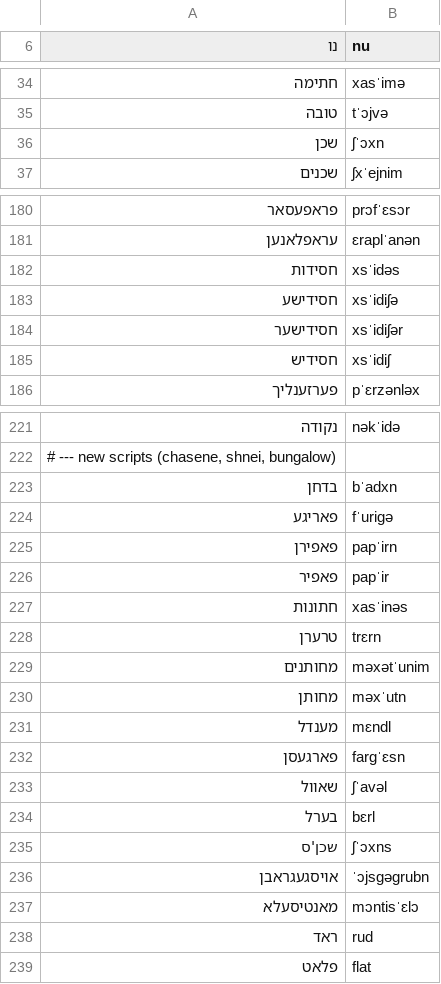
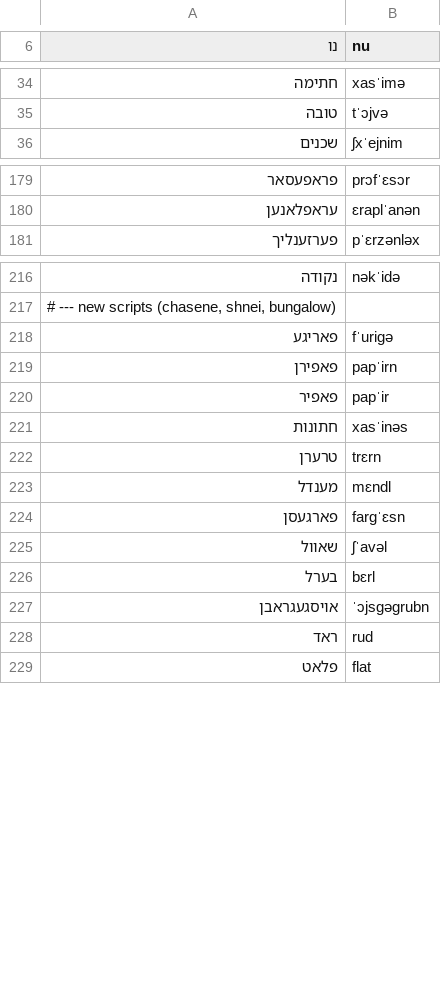
Before and after one commit to mendelg/yiddish-tts-kit, a TSV file: data/g2p_overrides.tsv, drawn as a sheet; only a part is shown, gaps mark what is left out; the diff covers the shown part only.

```diff
--- a/data/g2p_overrides.tsv
+++ b/data/g2p_overrides.tsv
@@ -35,3 +35,2 @@
 טובה	tˈɔjvə
-שכן	ʃˈɔxn
 שכנים	ʃxˈejnim
@@ -181,6 +180,2 @@
 עראפלאנען	ɛraplˈanən
-חסידות	xsˈidəs
-חסידישע	xsˈidiʃə
-חסידישער	xsˈidiʃər
-חסידיש	xsˈidiʃ
 פערזענליך	pˈɛrzənləx
@@ -222,3 +217,2 @@
 # --- new scripts (chasene, shnei, bungalow)
-בדחן	bˈadxn
 פאריגע	fˈuriɡə
@@ -228,4 +222,2 @@
 טרערן	trɛrn
-מחותנים	məxətˈunim
-מחותן	məxˈutn
 מענדל	mɛndl
@@ -234,5 +226,3 @@
 בערל	bɛrl
-שכן'ס	ʃˈɔxns
 אויסגעגראבן	ˈɔjsɡəɡrubn
-מאנטיסעלא	mɔntisˈɛlɔ
 ראד	rud
```
Also changed, not shown: 62 added rows and 1 moved row elsewhere in this file.
